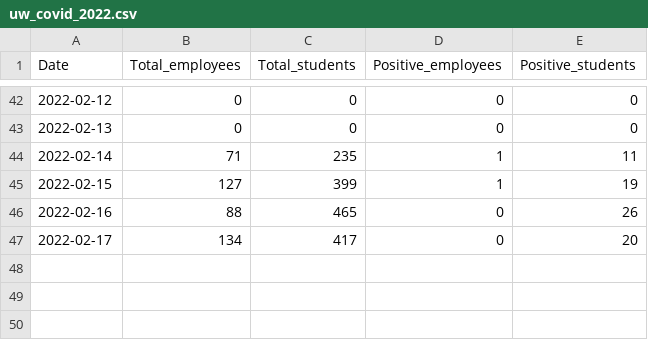
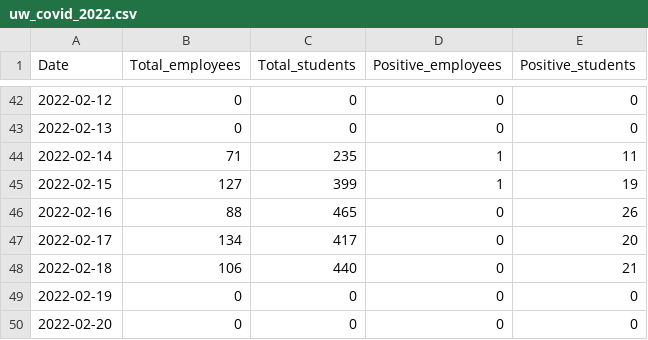
Before and after one commit to kbroman/UWCovid2021, a CSV file: uw_covid_2022.csv, drawn as a sheet; only a part is shown, gaps mark what is left out.

Commit message:
add 2022-02-18 to 2022-02-20 data

```diff
--- a/uw_covid_2022.csv
+++ b/uw_covid_2022.csv
@@ -47 +47,4 @@ Date,Total_employees,Total_students,Positive_employees,Positive_students
 2022-02-17,134,417,0,20
+2022-02-18,106,440,0,21
+2022-02-19,0,0,0,0
+2022-02-20,0,0,0,0
```
Also changed, not shown: 1 other file.
